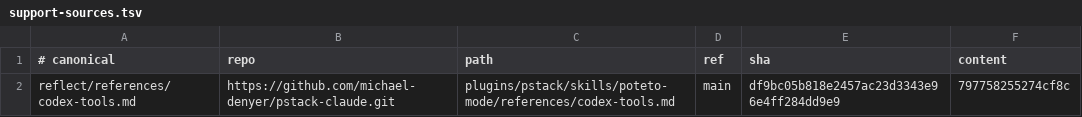
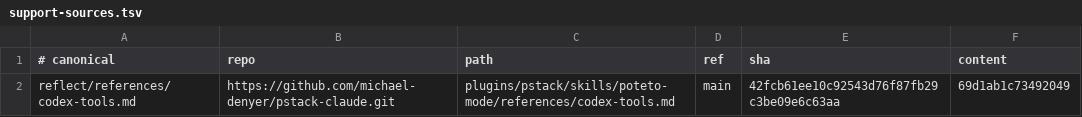
Before and after one commit to simonblauth/claude-config, a TSV file: support-sources.tsv, drawn as a sheet.

```diff
--- a/support-sources.tsv
+++ b/support-sources.tsv
@@ -1,2 +1,2 @@
 # canonical	repo	path	ref	sha	content
-reflect/references/codex-tools.md	https://github.com/michael-denyer/pstack-claude.git	plugins/pstack/skills/poteto-mode/references/codex-tools.md	main	df9bc05b818e2457ac23d3343e96e4ff284dd9e9	797758255274cf8c
+reflect/references/codex-tools.md	https://github.com/michael-denyer/pstack-claude.git	plugins/pstack/skills/poteto-mode/references/codex-tools.md	main	42fcb61ee10c92543d76f87fb29c3be09e6c63aa	69d1ab1c73492049
```
Also changed, not shown: sources.tsv, 1 other file.
